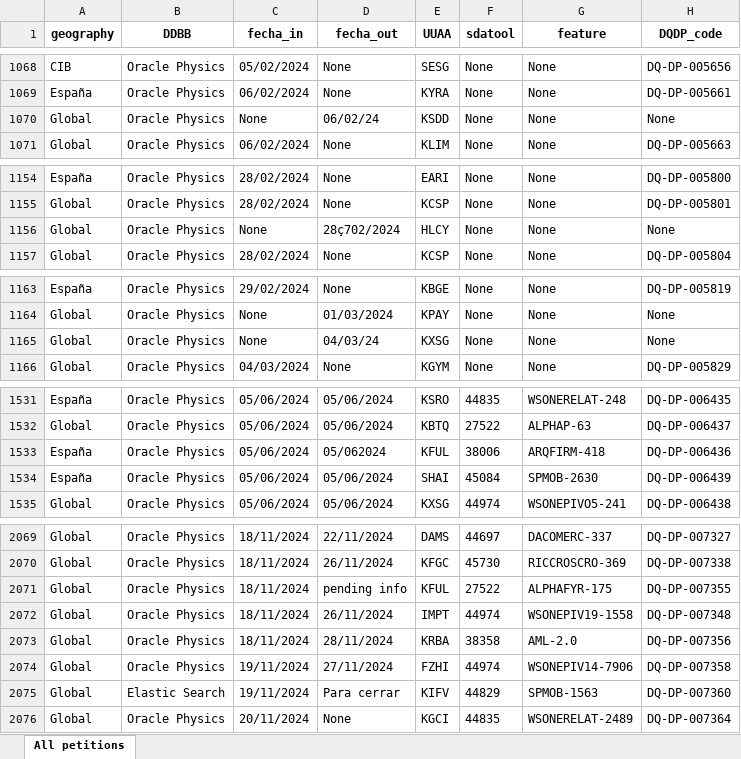
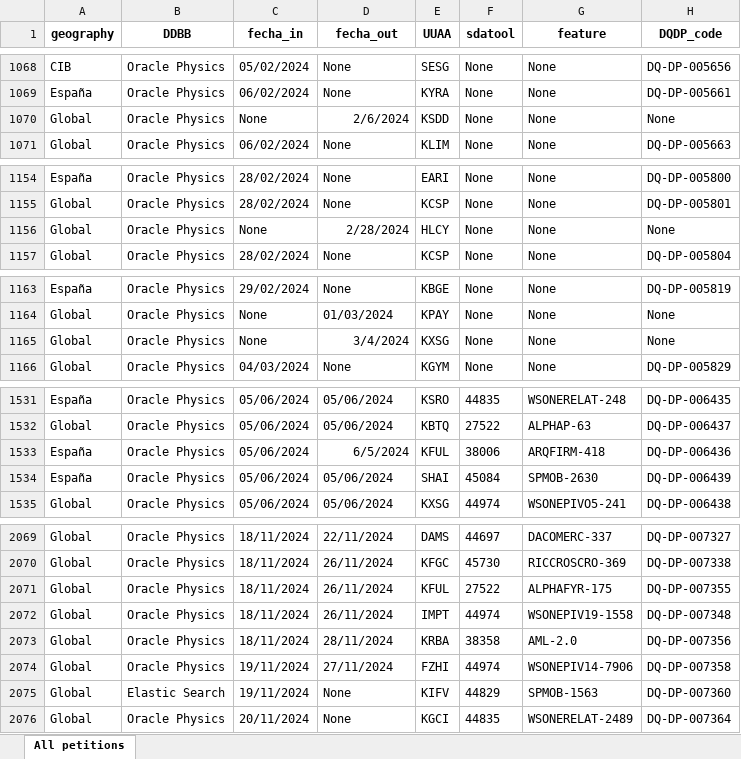
Before and after one commit to matublaq/BBVA, an Excel workbook: petitions.xlsx, sheet All petitions, drawn as a sheet; only a part is shown, gaps mark what is left out; values as stored, in another font and other column widths than the file's, no borders; the diff covers the shown part only; the diff names each change by its address in the sheet, - before the commit and + after, or states it on an @@ line.

Commit message:
None

```diff
--- a/petitions.xlsx (sheet All petitions)
+++ b/petitions.xlsx (sheet All petitions)
-D1070 (fecha_out): 06/02/24
+D1070 (fecha_out): 2/6/2024
-D1156 (fecha_out): 28ç702/2024
+D1156 (fecha_out): 2/28/2024
-D1165 (fecha_out): 04/03/24
+D1165 (fecha_out): 3/4/2024
-D1533 (fecha_out): 05/062024
+D1533 (fecha_out): 6/5/2024
-D2071 (fecha_out): pending info
+D2071 (fecha_out): 26/11/2024
-D2075 (fecha_out): Para cerrar
+D2075 (fecha_out): None
```
Also changed, not shown: 33 edited cells elsewhere in this sheet, 2 other files.
